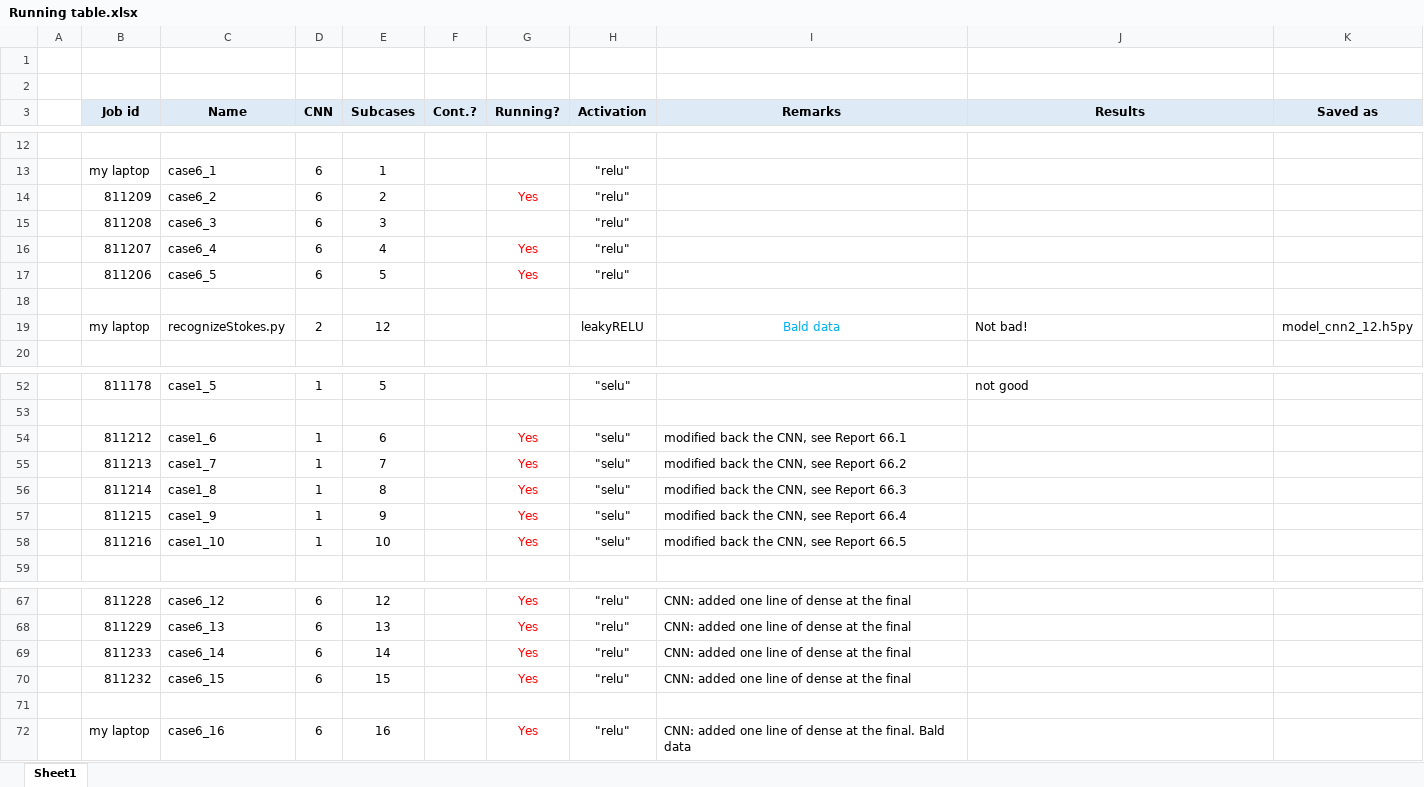
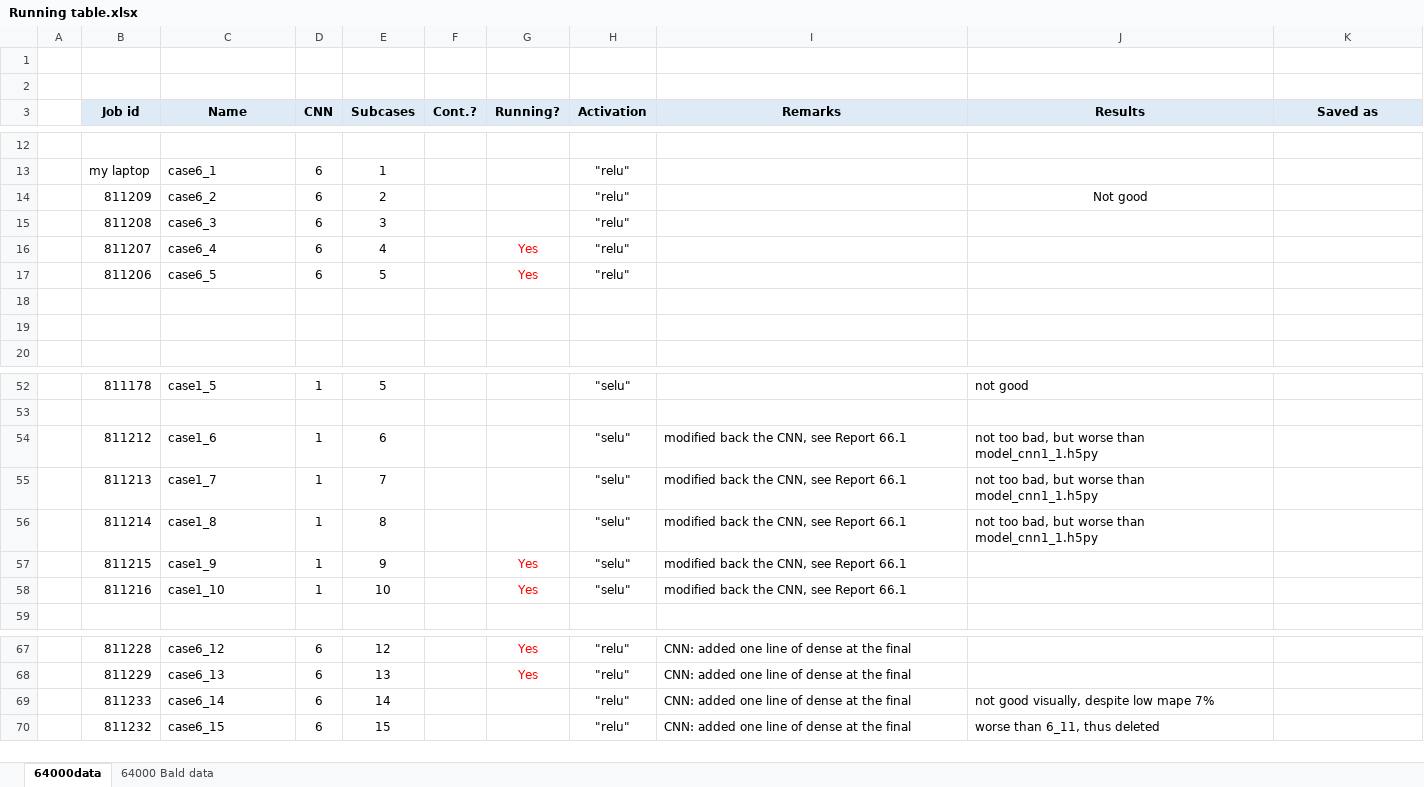
Before and after one commit to ramm777/expfracML, an Excel workbook: Running table.xlsx, sheet 64000data, drawn as a sheet; only a part is shown, gaps mark what is left out; values as stored, in another font and other column widths than the file's, no borders; the diff covers the shown part only; the diff names each change by its address in the sheet, - before the commit and + after, or states it on an @@ line.

```diff
--- a/Running table.xlsx (sheet 64000data)
+++ b/Running table.xlsx (sheet 64000data)
-sheet tab: Sheet1
+sheet tab: 64000data
+sheet tab: 64000 Bald data
-G14 (Running?): Yes
+G14 (Running?): (empty)
-J14 (Results): (empty)
+J14 (Results): Not good
-row 19:  | my laptop | recognizeStokes.py | 2 | 12 |  |  | leakyRELU | Bald data | Not bad! | model_cnn2_12.h5py
+row 19: (empty)
-G54:G56 (Running?): Yes
+G54:G56 (Running?): (empty)
-J54:J56 (Results): (empty)
+J54:J56 (Results): not too bad, but worse than model_cnn1_1.h5py
-I55 (Remarks): modified back the CNN, see Report 66.2
+I55 (Remarks): modified back the CNN, see Report 66.1
-I56 (Remarks): modified back the CNN, see Report 66.3
+I56 (Remarks): modified back the CNN, see Report 66.1
-I57 (Remarks): modified back the CNN, see Report 66.4
+I57 (Remarks): modified back the CNN, see Report 66.1
-I58 (Remarks): modified back the CNN, see Report 66.5
+I58 (Remarks): modified back the CNN, see Report 66.1
-G69:G70 (Running?): Yes
+G69:G70 (Running?): (empty)
-J69 (Results): (empty)
+J69 (Results): not good visually, despite low mape 7%
-J70 (Results): (empty)
+J70 (Results): worse than 6_11, thus deleted
-row 71: (empty)
-row 72:  | my laptop | case6_16 | 6 | 16 |  | Yes | "relu" | CNN: added one line of dense at the final. Bald data
```
Also changed, not shown: 6 edited cells elsewhere in this sheet, 5 other files.
